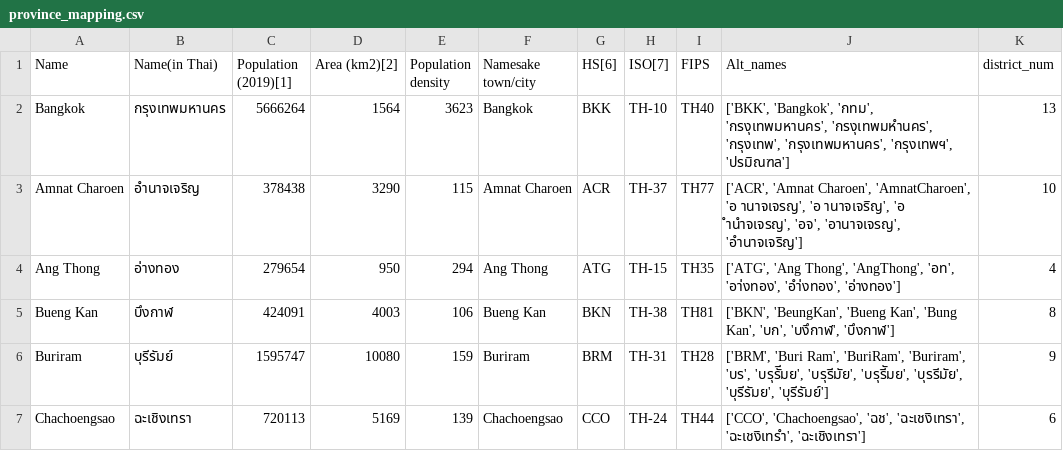
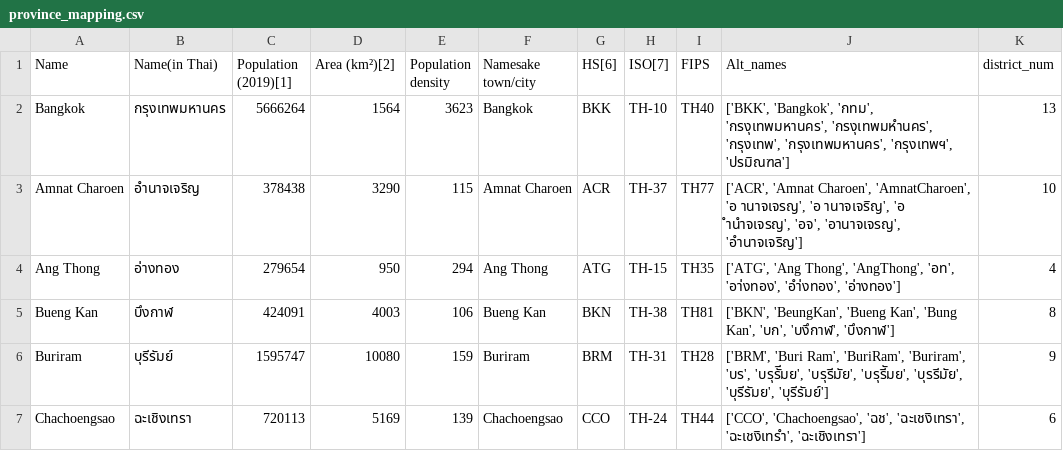
Before and after one commit to djay/covidthailand, a CSV file: province_mapping.csv, drawn as a sheet; only a part is shown.

```diff
--- a/province_mapping.csv
+++ b/province_mapping.csv
@@ -1,2 +1,2 @@
-Name,Name(in Thai),Population (2019)[1],Area (km2)[2],Population density,Namesake town/city,HS[6],ISO[7],FIPS,Alt_names,district_num
+Name,Name(in Thai),Population (2019)[1],Area (km²)[2],Population density,Namesake town/city,HS[6],ISO[7],FIPS,Alt_names,district_num
 Bangkok,กรุงเทพมหานคร,5666264,1564,3623,Bangkok,BKK,TH-10,TH40,"['BKK', 'Bangkok', 'กทม', 'กรงุเทพมหานคร', 'กรงุเทพมหำนคร', 'กรุงเทพ', 'กรุงเทพมหานคร', 'กรุงเทพฯ', 'ปรมิณฑล']",13
```
Also changed, not shown: 1 other file.
